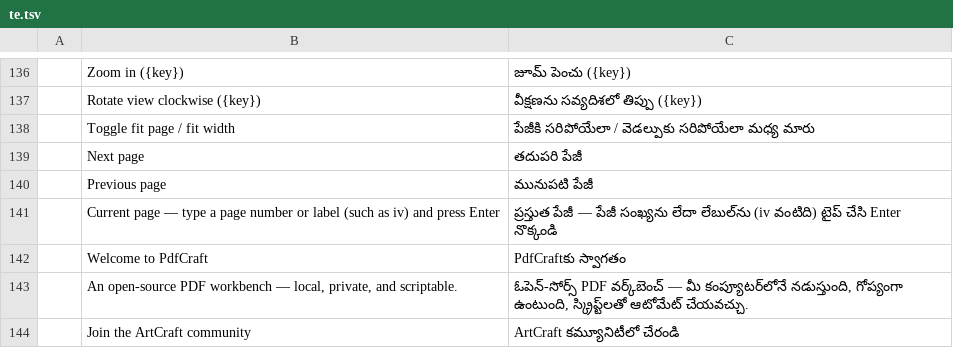
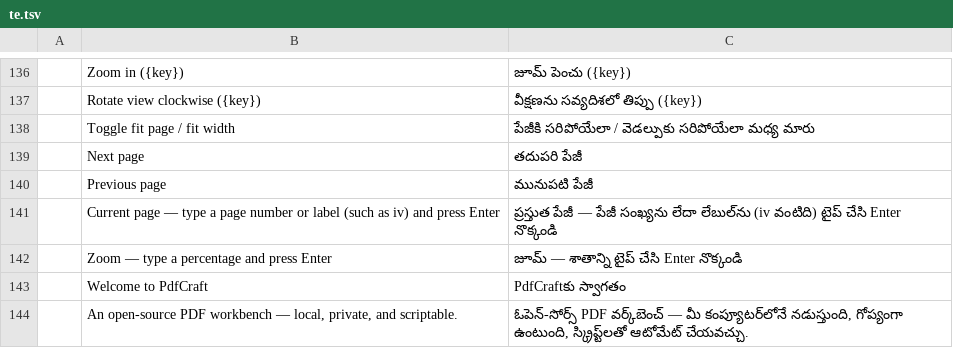
Before and after one commit to 0xPyAI/pdfcraft, a TSV file: crates/ui-egui/src/i18n/te.tsv, drawn as a sheet; only a part is shown, gaps mark what is left out; the shorter side is filled out with more unchanged rows; the diff names each change by its address in the sheet, - before the commit and + after, or states it on an @@ line.

```diff
--- a/crates/ui-egui/src/i18n/te.tsv
+++ b/crates/ui-egui/src/i18n/te.tsv
+row 142:  | Zoom — type a percentage and press Enter | జూమ్ — శాతాన్ని టైప్ చేసి Enter నొక్కండి
```
Also changed, not shown: crates/ui-egui/src/i18n/bg.tsv, crates/ui-egui/src/i18n/el.tsv, 26 other files.
